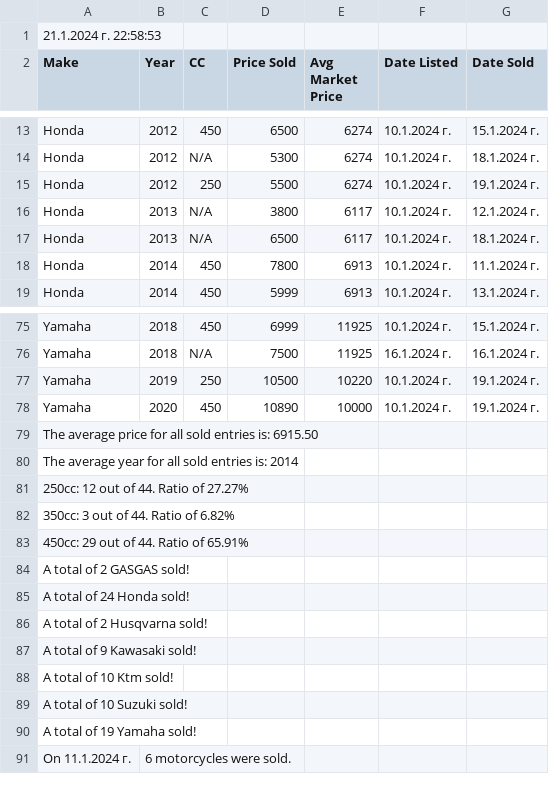
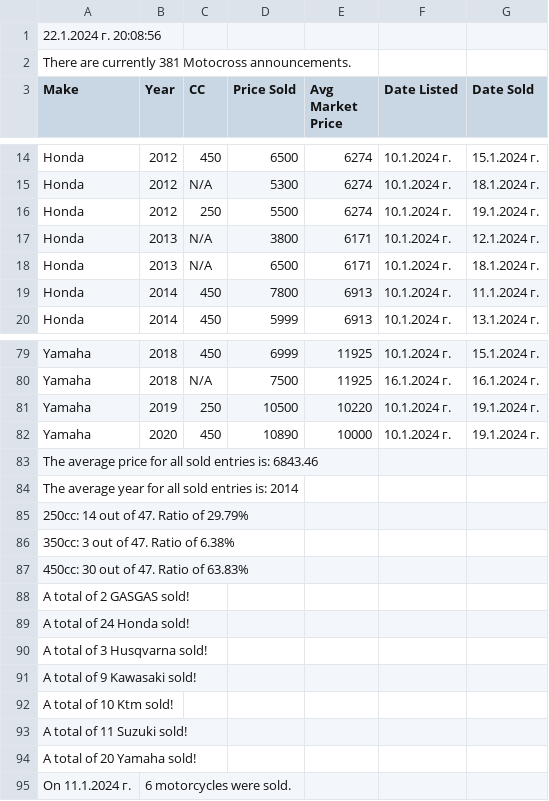
Before and after one commit to Vladislav-Tsekov/WebScraperV1, a CSV file: BaseScraper/Output/SaleReport.csv, drawn as a sheet; only a part is shown, gaps mark what is left out; the diff covers the shown part only.

Commit message:
Implemented a MarketOverview method to display valuable insights.

```diff
--- a/BaseScraper/Output/SaleReport.csv
+++ b/BaseScraper/Output/SaleReport.csv
@@ -1,2 +1,3 @@
-21.1.2024 г. 22:58:53
+22.1.2024 г. 20:08:56
+There are currently 381 Motocross announcements.
 Make, Year, CC, Price Sold, Avg Market Price, Date Listed, Date Sold
@@ -15,4 +16,4 @@ Honda, 2012, N/A, 5300, 6274, 10.1.2024 г., 18.1.2024 г.
 Honda, 2012, 250, 5500, 6274, 10.1.2024 г., 19.1.2024 г.
-Honda, 2013, N/A, 3800, 6117, 10.1.2024 г., 12.1.2024 г.
-Honda, 2013, N/A, 6500, 6117, 10.1.2024 г., 18.1.2024 г.
+Honda, 2013, N/A, 3800, 6171, 10.1.2024 г., 12.1.2024 г.
+Honda, 2013, N/A, 6500, 6171, 10.1.2024 г., 18.1.2024 г.
 Honda, 2014, 450, 7800, 6913, 10.1.2024 г., 11.1.2024 г.
@@ -78,14 +82,14 @@ Yamaha, 2019, 250, 10500, 10220, 10.1.2024 г., 19.1.2024 г.
 Yamaha, 2020, 450, 10890, 10000, 10.1.2024 г., 19.1.2024 г.
-The average price for all sold entries is: 6915.50
+The average price for all sold entries is: 6843.46
 The average year for all sold entries is: 2014
-250cc: 12 out of 44. Ratio of 27.27%
-350cc: 3 out of 44. Ratio of 6.82%
-450cc: 29 out of 44. Ratio of 65.91%
+250cc: 14 out of 47. Ratio of 29.79%
+350cc: 3 out of 47. Ratio of 6.38%
+450cc: 30 out of 47. Ratio of 63.83%
 A total of 2 GASGAS sold!
 A total of 24 Honda sold!
-A total of 2 Husqvarna sold!
+A total of 3 Husqvarna sold!
 A total of 9 Kawasaki sold!
 A total of 10 Ktm sold!
-A total of 10 Suzuki sold!
-A total of 19 Yamaha sold!
+A total of 11 Suzuki sold!
+A total of 20 Yamaha sold!
 On 11.1.2024 г., 6 motorcycles were sold.
```
Also changed, not shown: 4 added rows and 6 edited cells elsewhere in this file, BaseScraper/Output/AllMotocrossLinks.csv, BaseScraper/Output/AvgPriceMotocross.csv, 18 other files.
